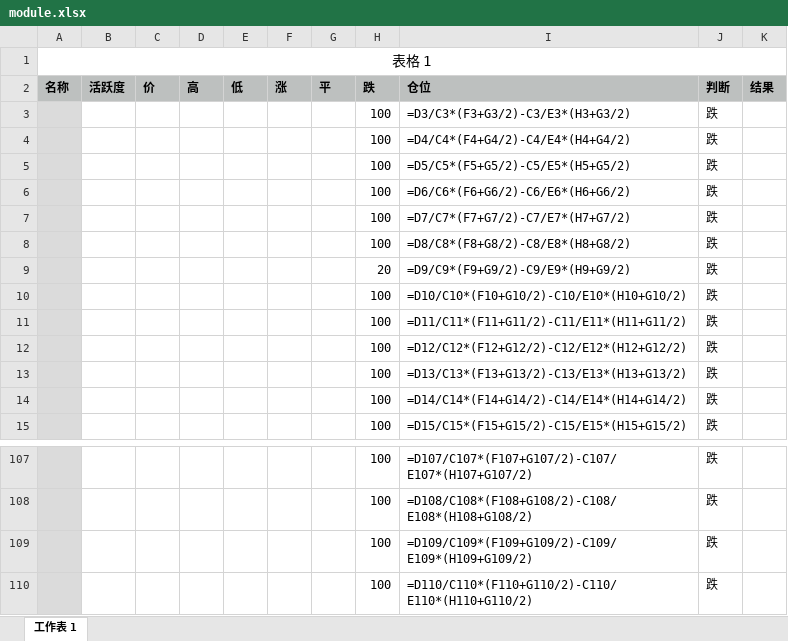
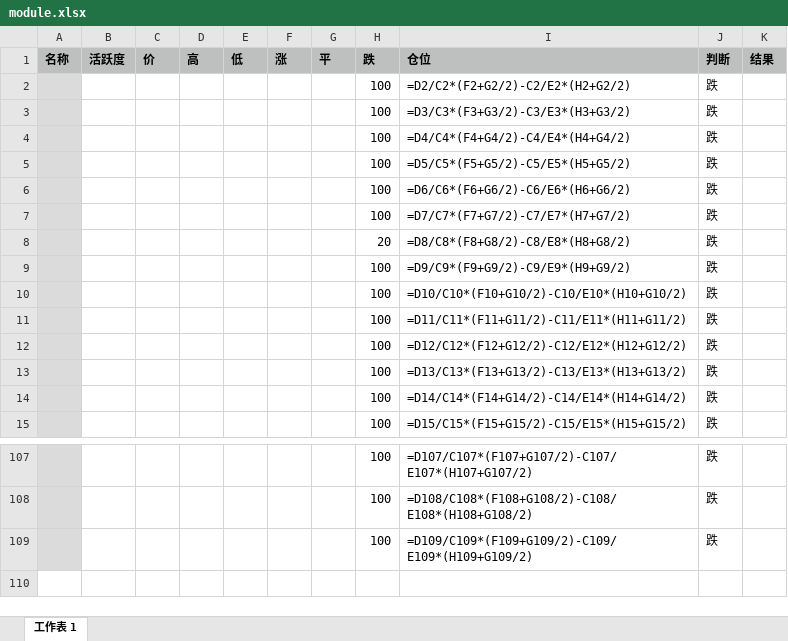
Before and after one commit to xirtam-ch/XTrade, an Excel workbook: module.xlsx, sheet 工作表 1, drawn as a sheet; only a part is shown, gaps mark what is left out; values as stored, in another font and other column widths than the file's, no borders; formulas without a stored value are shown as written; conditional formats not drawn; removed rows and columns are numbered as before the commit, all else as after; the diff names each change by its address in the sheet, - before the commit and + after, or states it on an @@ line.

Commit message:
更新模板

```diff
--- a/module.xlsx (sheet 工作表 1)
+++ b/module.xlsx (sheet 工作表 1)
-row 1: 表格 1
+row 2:  |  |  |  |  |  |  | 100 | =D2/C2*(F2+G2/2)-C2/E2*(H2+G2/2) | 跌
-H8 (跌): 100
+H8 (跌): 20
-H9 (跌): 20
+H9 (跌): 100
-row 110:  |  |  |  |  |  |  | 100 | =D110/C110*(F110+G110/2)-C110/E110*(H110+G110/2) | 跌
```
Also changed, not shown: formulas that keep their value.
